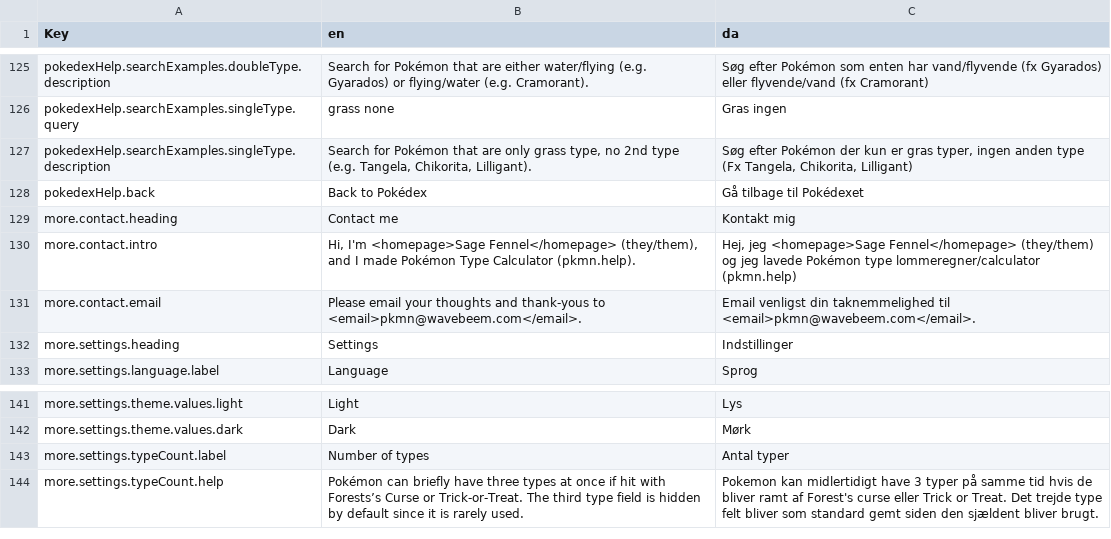
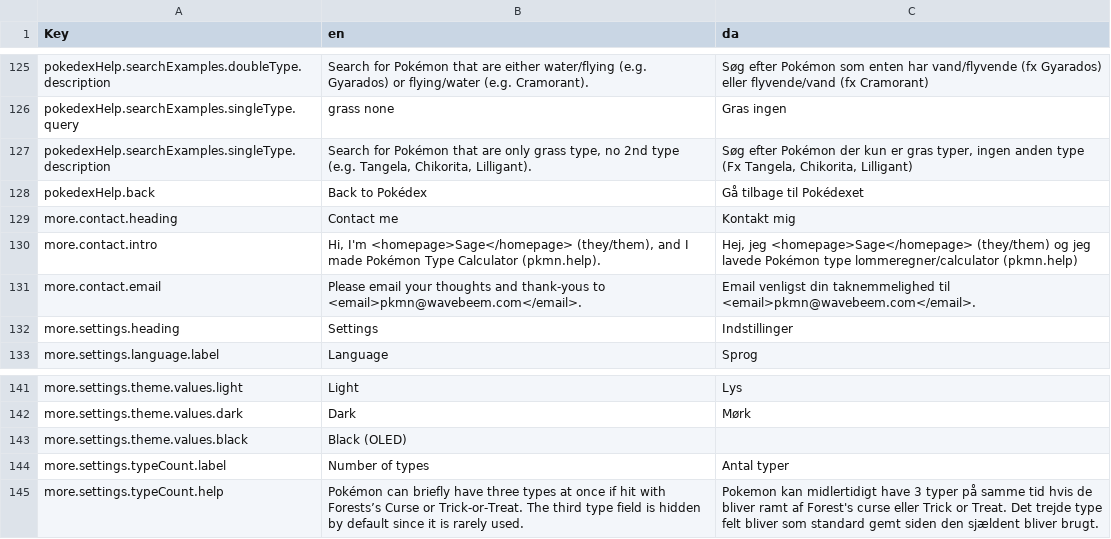
Before and after one commit to wavebeem/pkmn.help, a CSV file: public/translations/da.csv, drawn as a sheet; only a part is shown, gaps mark what is left out.

```diff
--- a/public/translations/da.csv
+++ b/public/translations/da.csv
@@ -129,3 +129,3 @@ pokedexHelp.back,Back to Pokédex,Gå tilbage til Pokédexet
 more.contact.heading,Contact me,Kontakt mig
-more.contact.intro,"Hi, I'm <homepage>Sage Fennel</homepage> (they/them), and I made Pokémon Type Calculator (pkmn.help).","Hej, jeg <homepage>Sage Fennel</homepage> (they/them) og jeg lavede Pokémon type lommeregner/calculator (pkmn.help)"
+more.contact.intro,"Hi, I'm <homepage>Sage</homepage> (they/them), and I made Pokémon Type Calculator (pkmn.help).","Hej, jeg <homepage>Sage</homepage> (they/them) og jeg lavede Pokémon type lommeregner/calculator (pkmn.help)"
 more.contact.email,Please email your thoughts and thank-yous to <email>pkmn@wavebeem.com</email>.,Email venligst din taknemmelighed til <email>pkmn@wavebeem.com</email>.
@@ -142,2 +142,3 @@ more.settings.theme.values.light,Light,Lys
 more.settings.theme.values.dark,Dark,Mørk
+more.settings.theme.values.black,Black (OLED),
 more.settings.typeCount.label,Number of types,Antal typer
```
Also changed, not shown: public/translations/de.csv, public/translations/en.csv, 30 other files.
